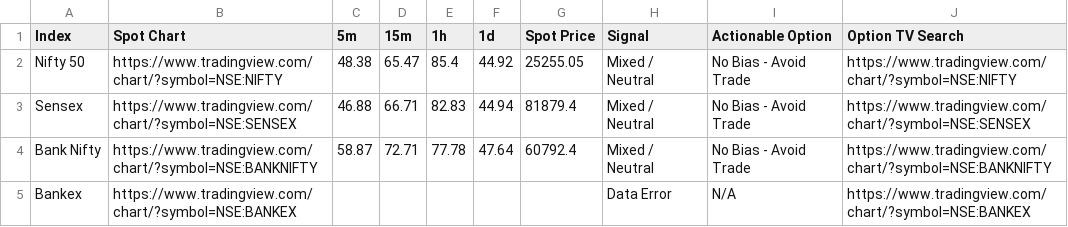
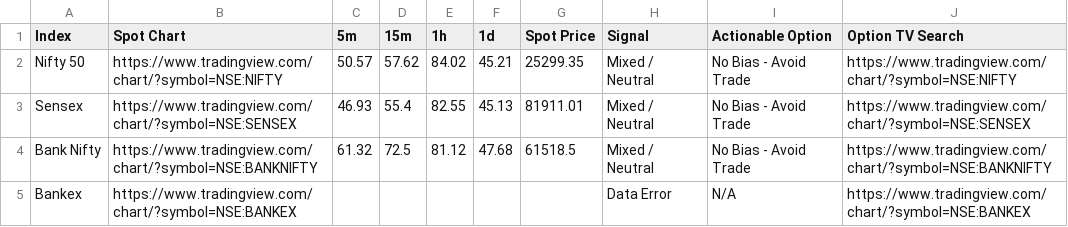
Before and after one commit to alok7d7-ux/my-nto-scanner-option, a CSV file: nto_scan_results.csv, drawn as a sheet.

```diff
--- a/nto_scan_results.csv
+++ b/nto_scan_results.csv
@@ -1,5 +1,5 @@
 Index,Spot Chart,5m,15m,1h,1d,Spot Price,Signal,Actionable Option,Option TV Search
-Nifty 50,https://www.tradingview.com/chart/?symbol=NSE:NIFTY,48.38,65.47,85.4,44.92,25255.05,Mixed / Neutral,No Bias - Avoid Trade,https://www.tradingview.com/chart/?symbol=NSE:NIFTY
-Sensex,https://www.tradingview.com/chart/?symbol=NSE:SENSEX,46.88,66.71,82.83,44.94,81879.4,Mixed / Neutral,No Bias - Avoid Trade,https://www.tradingview.com/chart/?symbol=NSE:SENSEX
-Bank Nifty,https://www.tradingview.com/chart/?symbol=NSE:BANKNIFTY,58.87,72.71,77.78,47.64,60792.4,Mixed / Neutral,No Bias - Avoid Trade,https://www.tradingview.com/chart/?symbol=NSE:BANKNIFTY
+Nifty 50,https://www.tradingview.com/chart/?symbol=NSE:NIFTY,50.57,57.62,84.02,45.21,25299.35,Mixed / Neutral,No Bias - Avoid Trade,https://www.tradingview.com/chart/?symbol=NSE:NIFTY
+Sensex,https://www.tradingview.com/chart/?symbol=NSE:SENSEX,46.93,55.4,82.55,45.13,81911.01,Mixed / Neutral,No Bias - Avoid Trade,https://www.tradingview.com/chart/?symbol=NSE:SENSEX
+Bank Nifty,https://www.tradingview.com/chart/?symbol=NSE:BANKNIFTY,61.32,72.5,81.12,47.68,61518.5,Mixed / Neutral,No Bias - Avoid Trade,https://www.tradingview.com/chart/?symbol=NSE:BANKNIFTY
 Bankex,https://www.tradingview.com/chart/?symbol=NSE:BANKEX,,,,,,Data Error,N/A,https://www.tradingview.com/chart/?symbol=NSE:BANKEX
```
